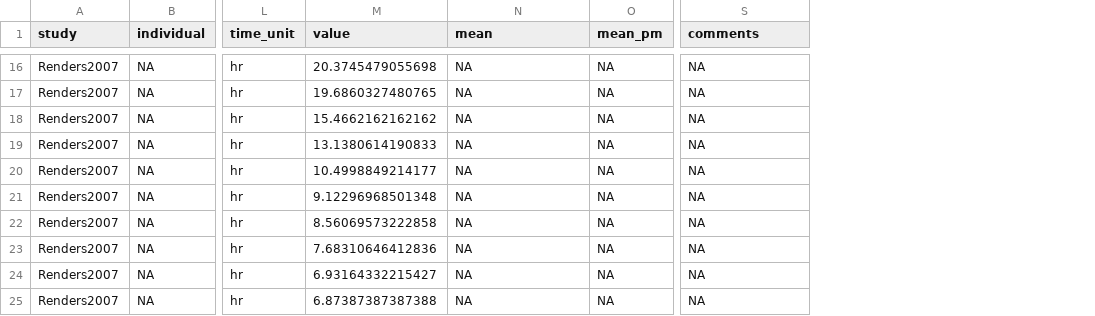
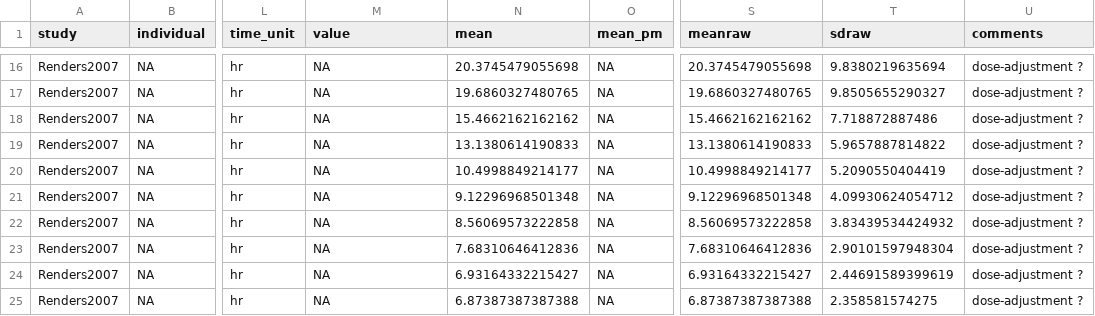
Before and after one commit to matthiaskoenig/rapamycin-model, a TSV file: src/pkdb_models/models/rapamycin/data/rapamycin/Renders2007/.Renders2007_Fig3.tsv, drawn as a sheet; only a part is shown, gaps mark what is left out; addresses are those after the commit; the diff covers the shown part only; the diff names each change by its address in the sheet, - before the commit and + after, or states it on an @@ line.

```diff
--- a/src/pkdb_models/models/rapamycin/data/rapamycin/Renders2007/.Renders2007_Fig3.tsv
+++ b/src/pkdb_models/models/rapamycin/data/rapamycin/Renders2007/.Renders2007_Fig3.tsv
+column S (meanraw), rows 16-25: 20.3745479055698 | 19.6860327480765 | 15.4662162162162 | 13.1380614190833 | 10.4998849214177 | 9.12296968501348 | 8.56069573222858 | 7.68310646412836 | 6.93164332215427 | 6.87387387387388
+column T (sdraw), rows 16-25: 9.8380219635694 | 9.8505655290327 | 7.718872887486 | 5.9657887814822 | 5.2090550404419 | 4.09930624054712 | 3.83439534424932 | 2.90101597948304 | 2.44691589399619 | 2.358581574275
-M16 (value): 20.3745479055698
+M16 (value): NA
-N16 (mean): NA
+N16 (mean): 20.3745479055698
-U16:U25 (comments): NA
+U16:U25 (comments): dose-adjustment ?
-M17 (value): 19.6860327480765
+M17 (value): NA
-N17 (mean): NA
+N17 (mean): 19.6860327480765
-M18 (value): 15.4662162162162
+M18 (value): NA
-N18 (mean): NA
+N18 (mean): 15.4662162162162
-M19 (value): 13.1380614190833
+M19 (value): NA
-N19 (mean): NA
+N19 (mean): 13.1380614190833
-M20 (value): 10.4998849214177
+M20 (value): NA
-N20 (mean): NA
+N20 (mean): 10.4998849214177
-M21 (value): 9.12296968501348
+M21 (value): NA
-N21 (mean): NA
+N21 (mean): 9.12296968501348
-M22 (value): 8.56069573222858
+M22 (value): NA
-N22 (mean): NA
+N22 (mean): 8.56069573222858
-M23 (value): 7.68310646412836
+M23 (value): NA
-N23 (mean): NA
+N23 (mean): 7.68310646412836
-M24 (value): 6.93164332215427
+M24 (value): NA
-N24 (mean): NA
+N24 (mean): 6.93164332215427
-M25 (value): 6.87387387387388
+M25 (value): NA
-N25 (mean): NA
+N25 (mean): 6.87387387387388
```
Also changed, not shown: 42 edited cells elsewhere in this file, src/pkdb_models/models/rapamycin/data/rapamycin/Renders2007/.Renders2007_Fig4.tsv, src/pkdb_models/models/rapamycin/data/rapamycin/Renders2007/.Renders2007_Tab3.tsv, 12 other files.
